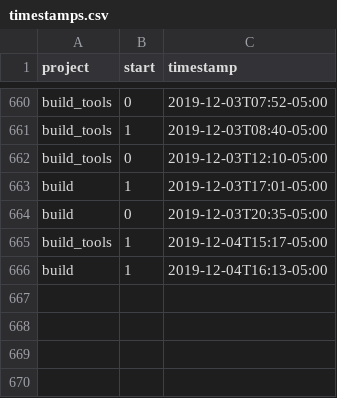
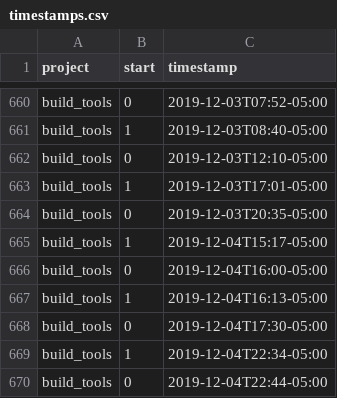
Before and after one commit to julianbarg/workhours, a CSV file: timestamps.csv, drawn as a sheet; only a part is shown, gaps mark what is left out.

Commit message:
auto-commit

```diff
--- a/timestamps.csv
+++ b/timestamps.csv
@@ -662,5 +662,9 @@ build_tools,1,2019-12-03T08:40-05:00
 build_tools,0,2019-12-03T12:10-05:00
-build,1,2019-12-03T17:01-05:00
-build,0,2019-12-03T20:35-05:00
+build_tools,1,2019-12-03T17:01-05:00
+build_tools,0,2019-12-03T20:35-05:00
 build_tools,1,2019-12-04T15:17-05:00
-build,1,2019-12-04T16:13-05:00
+build_tools,0,2019-12-04T16:00-05:00
+build_tools,1,2019-12-04T16:13-05:00
+build_tools,0,2019-12-04T17:30-05:00
+build_tools,1,2019-12-04T22:34-05:00
+build_tools,0,2019-12-04T22:44-05:00
```
